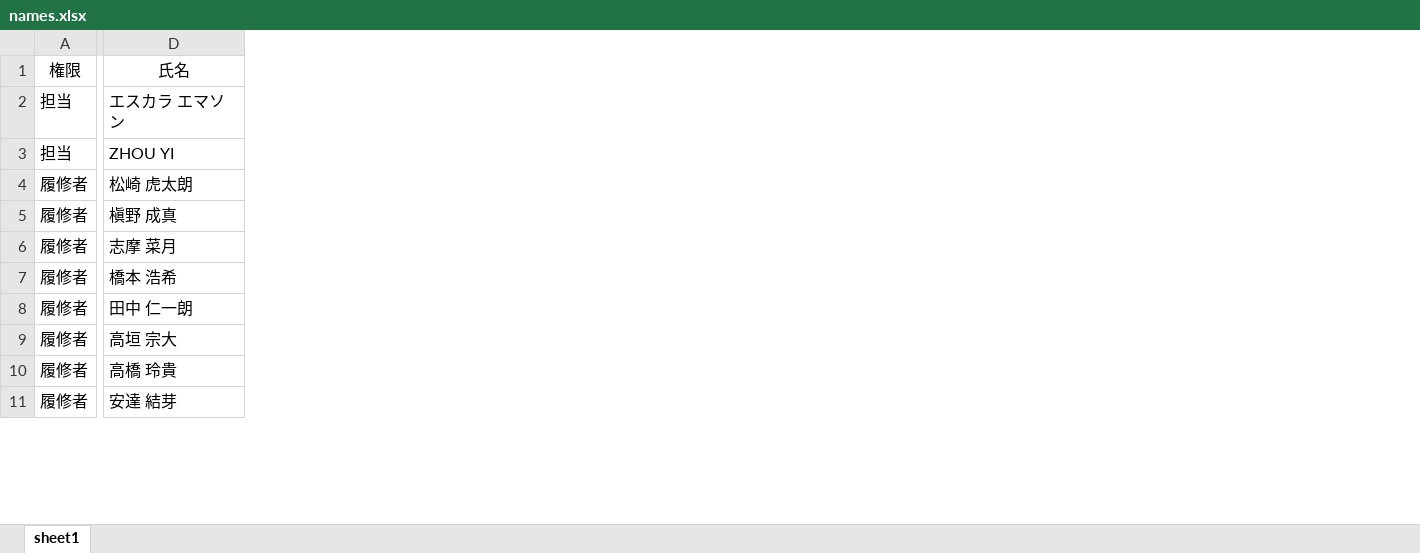
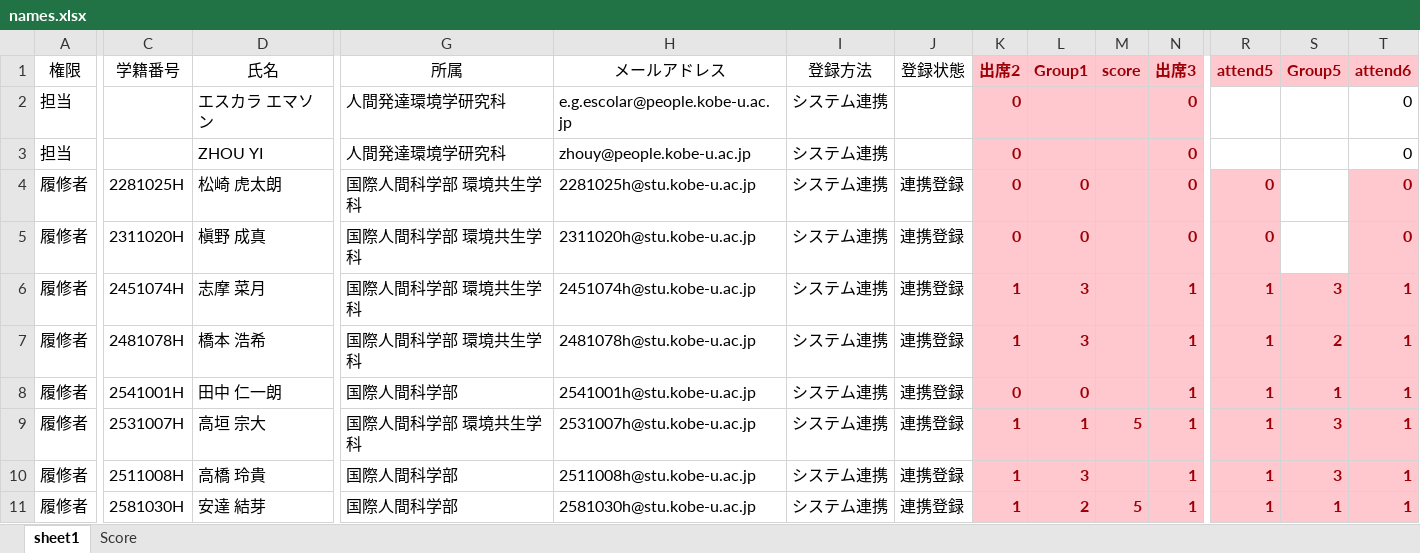
Before and after one commit to lec25/KU2026-1H609, an Excel workbook: prepare/names.xlsx, sheet sheet1, drawn as a sheet; only a part is shown, gaps mark what is left out; values as stored, in another font and other column widths than the file's, no borders; the diff covers the shown part only; the diff names each change by its address in the sheet, - before the commit and + after, or states it on an @@ line.

```diff
--- a/prepare/names.xlsx (sheet sheet1)
+++ b/prepare/names.xlsx (sheet sheet1)
+sheet tab: Score
@@ column C (学籍番号) unhidden, rows 4-11: 2281025H | 2311020H | 2451074H | 2481078H | 2541001H | 2531007H | 2511008H | 2581030H @@
@@ column G (所属) unhidden, rows 2-11: 人間発達環境学研究科 | 人間発達環境学研究科 | 国際人間科学部 環境共生学科 | 国際人間科学部 環境共生学科 | 国際人間科学部 環境共生学科 | 国際人間科学部 環境共生学科 | 国際人間科学部 | 国際人間科学部 環境共生学科 | 国際人間科学部 | 国際人間科学部 @@
@@ column H (メールアドレス) unhidden, rows 2-11: e.g.escolar@people.kobe-u.ac.jp | zhouy@people.kobe-u.ac.jp | 2281025h@stu.kobe-u.ac.jp | 2311020h@stu.kobe-u.ac.jp | 2451074h@stu.kobe-u.ac.jp | 2481078h@stu.kobe-u.ac.jp | 2541001h@stu.kobe-u.ac.jp | 2531007h@stu.kobe-u.ac.jp | 2511008h@stu.kobe-u.ac.jp | 2581030h@stu.kobe-u.ac.jp @@
@@ column I (登録方法) unhidden, rows 2-11: all システム連携 @@
@@ column J (登録状態) unhidden, rows 4-11: all 連携登録 @@
@@ column K (出席2) unhidden, rows 2-11: 0 | 0 | 0 | 0 | 1 | 1 | 0 | 1 | 1 | 1 @@
@@ column L (Group1) unhidden, rows 4-11: 0 | 0 | 3 | 3 | 0 | 1 | 3 | 2 @@
@@ column M (score) unhidden, rows 9-11: 5 |  | 5 @@
@@ column N (出席3) unhidden, rows 2-11: 0 | 0 | 0 | 0 | 1 | 1 | 1 | 1 | 1 | 1 @@
+column R (attend5), rows 4-11: 0 | 0 | 1 | 1 | 1 | 1 | 1 | 1
+column S (Group5), rows 6-11: 3 | 2 | 1 | 3 | 3 | 1
+column T (attend6), rows 2-11: 0 | 0 | 0 | 0 | 1 | 1 | 1 | 1 | 1 | 1
```
Also changed, not shown: 3 added columns elsewhere in this sheet, 1 other file.
